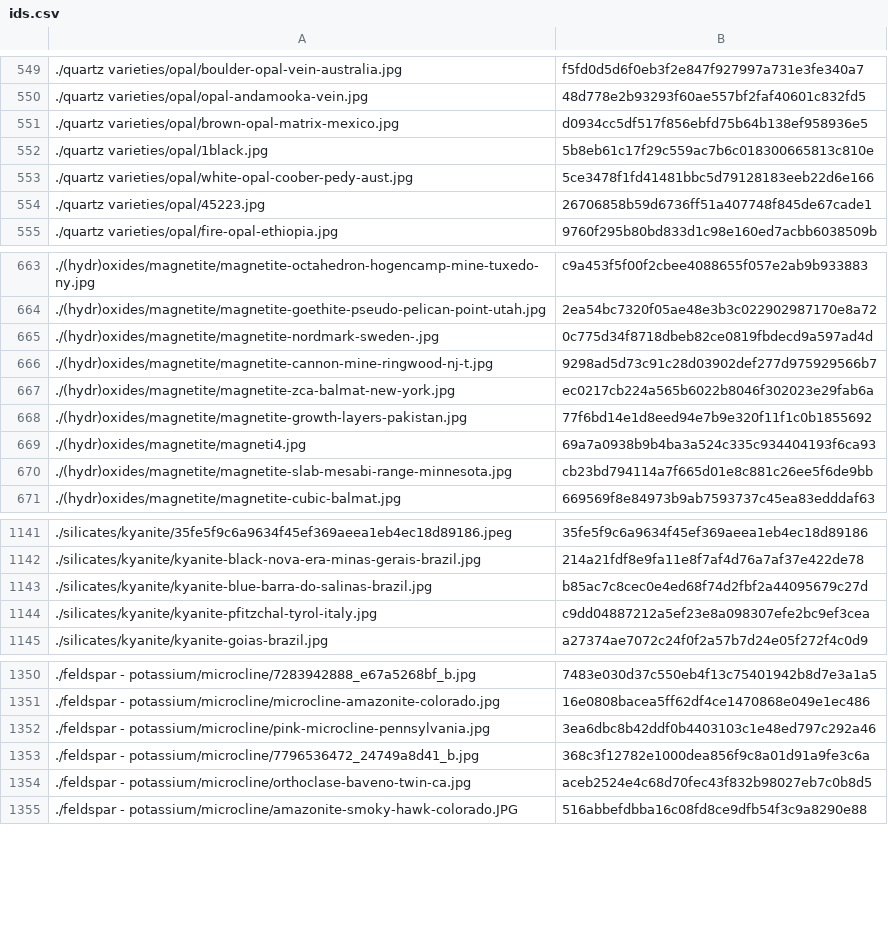
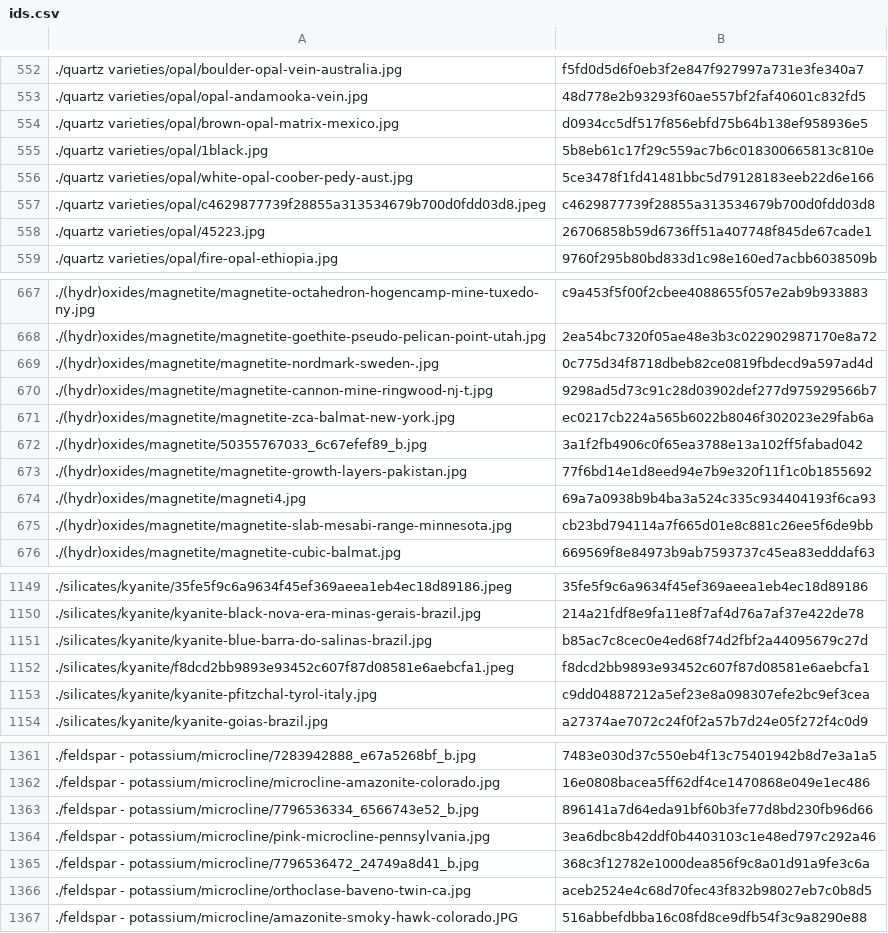
Before and after one commit to person-v132/Minerobo-Images, a CSV file: ids.csv, drawn as a sheet; only a part is shown, gaps mark what is left out; the diff covers the shown part only; the diff names each change by its address in the sheet, - before the commit and + after, or states it on an @@ line.

```diff
--- a/ids.csv
+++ b/ids.csv
+row 557: ./quartz varieties/opal/c4629877739f28855a313534679b700d0fdd03d8.jpeg | c4629877739f28855a313534679b700d0fdd03d8
+row 672: ./(hydr)oxides/magnetite/50355767033_6c67efef89_b.jpg | 3a1f2fb4906c0f65ea3788e13a102ff5fabad042
+row 1152: ./silicates/kyanite/f8dcd2bb9893e93452c607f87d08581e6aebcfa1.jpeg | f8dcd2bb9893e93452c607f87d08581e6aebcfa1
+row 1363: ./feldspar - potassium/microcline/7796536334_6566743e52_b.jpg | 896141a7d64eda91bf60b3fe77d8bd230fb96d66
```
Also changed, not shown: 8 added rows elsewhere in this file.
